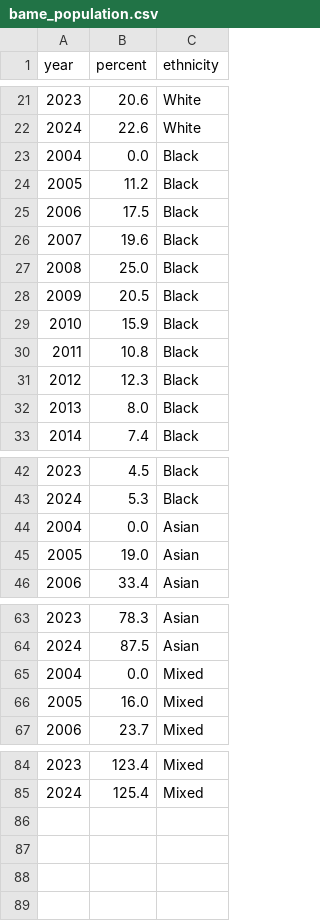
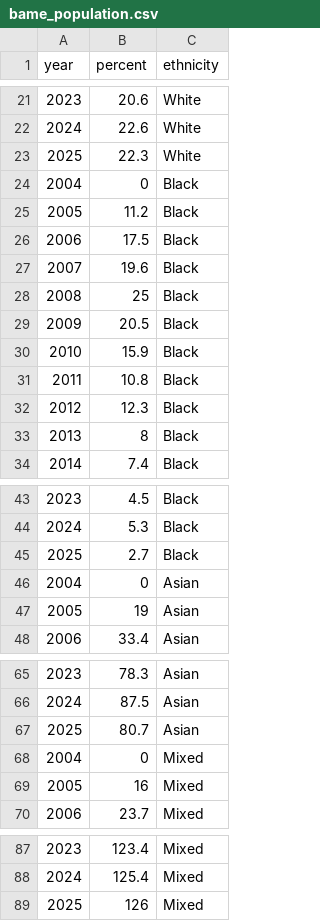
Before and after one commit to Prison-Reform-Trust/bromley_briefings, a CSV file: data/processed/people_in_prison/bame_population.csv, drawn as a sheet; only a part is shown, gaps mark what is left out; the diff covers the shown part only.

Commit message:
data update

```diff
--- a/data/processed/people_in_prison/bame_population.csv
+++ b/data/processed/people_in_prison/bame_population.csv
@@ -22,3 +22,4 @@
 2024,22.6,White
-2004,0.0,Black
+2025,22.3,White
+2004,0,Black
 2005,11.2,Black
@@ -26,3 +27,3 @@
 2007,19.6,Black
-2008,25.0,Black
+2008,25,Black
 2009,20.5,Black
@@ -31,3 +32,3 @@
 2012,12.3,Black
-2013,8.0,Black
+2013,8,Black
 2014,7.4,Black
@@ -43,4 +44,5 @@
 2024,5.3,Black
-2004,0.0,Asian
-2005,19.0,Asian
+2025,2.7,Black
+2004,0,Asian
+2005,19,Asian
 2006,33.4,Asian
@@ -64,4 +66,5 @@
 2024,87.5,Asian
-2004,0.0,Mixed
-2005,16.0,Mixed
+2025,80.7,Asian
+2004,0,Mixed
+2005,16,Mixed
 2006,23.7,Mixed
@@ -85 +88,2 @@
 2024,125.4,Mixed
+2025,126,Mixed
```
Also changed, not shown: 3 edited cells elsewhere in this file.
